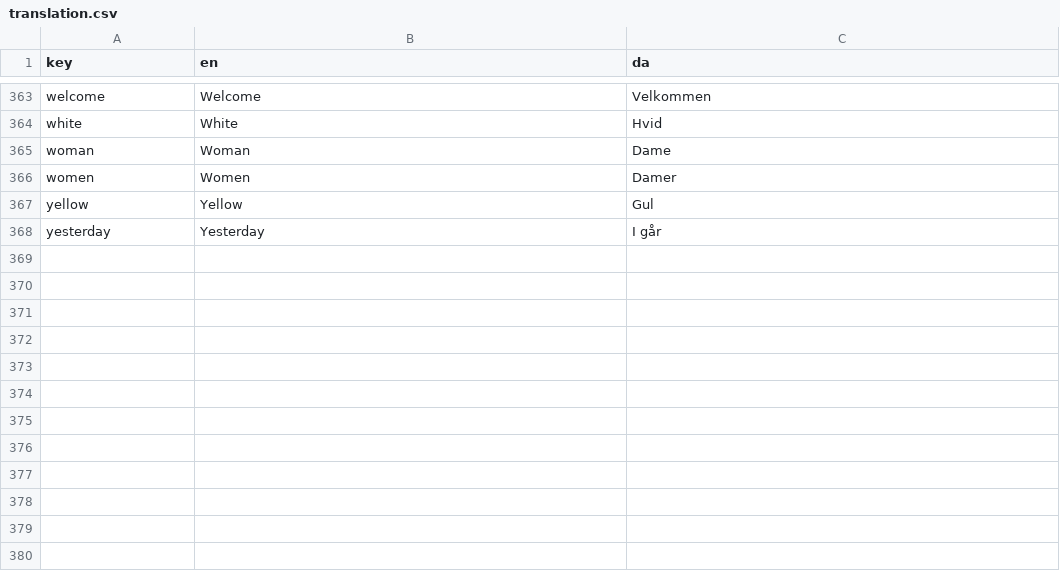
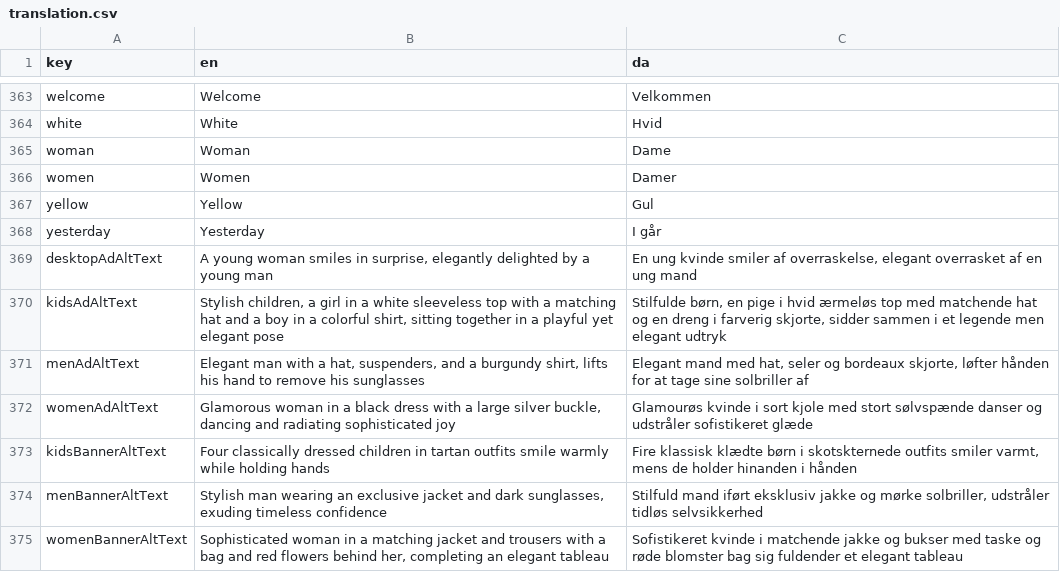
Before and after one commit to jardenna/shop, a CSV file: src/locales/translation.csv, drawn as a sheet; only a part is shown, gaps mark what is left out.

```diff
--- a/src/locales/translation.csv
+++ b/src/locales/translation.csv
@@ -368 +368,8 @@ yellow;Yellow;Gul
 yesterday;Yesterday;I går
+desktopAdAltText;A young woman smiles in surprise, elegantly delighted by a young man;En ung kvinde smiler af overraskelse, elegant overrasket af en ung mand
+kidsAdAltText;Stylish children, a girl in a white sleeveless top with a matching hat and a boy in a colorful shirt, sitting together in a playful yet elegant pose;Stilfulde børn, en pige i hvid ærmeløs top med matchende hat og en dreng i farverig skjorte, sidder sammen i et legende men elegant udtryk
+menAdAltText;Elegant man with a hat, suspenders, and a burgundy shirt, lifts his hand to remove his sunglasses;Elegant mand med hat, seler og bordeaux skjorte, løfter hånden for at tage sine solbriller af
+womenAdAltText;Glamorous woman in a black dress with a large silver buckle, dancing and radiating sophisticated joy;Glamourøs kvinde i sort kjole med stort sølvspænde danser og udstråler sofistikeret glæde
+kidsBannerAltText;Four classically dressed children in tartan outfits smile warmly while holding hands;Fire klassisk klædte børn i skotskternede outfits smiler varmt, mens de holder hinanden i hånden
+menBannerAltText;Stylish man wearing an exclusive jacket and dark sunglasses, exuding timeless confidence;Stilfuld mand iført eksklusiv jakke og mørke solbriller, udstråler tidløs selvsikkerhed
+womenBannerAltText;Sophisticated woman in a matching jacket and trousers with a bag and red flowers behind her, completing an elegant tableau;Sofistikeret kvinde i matchende jakke og bukser med taske og røde blomster bag sig fuldender et elegant tableau
```
Also changed, not shown: 3 other files.
